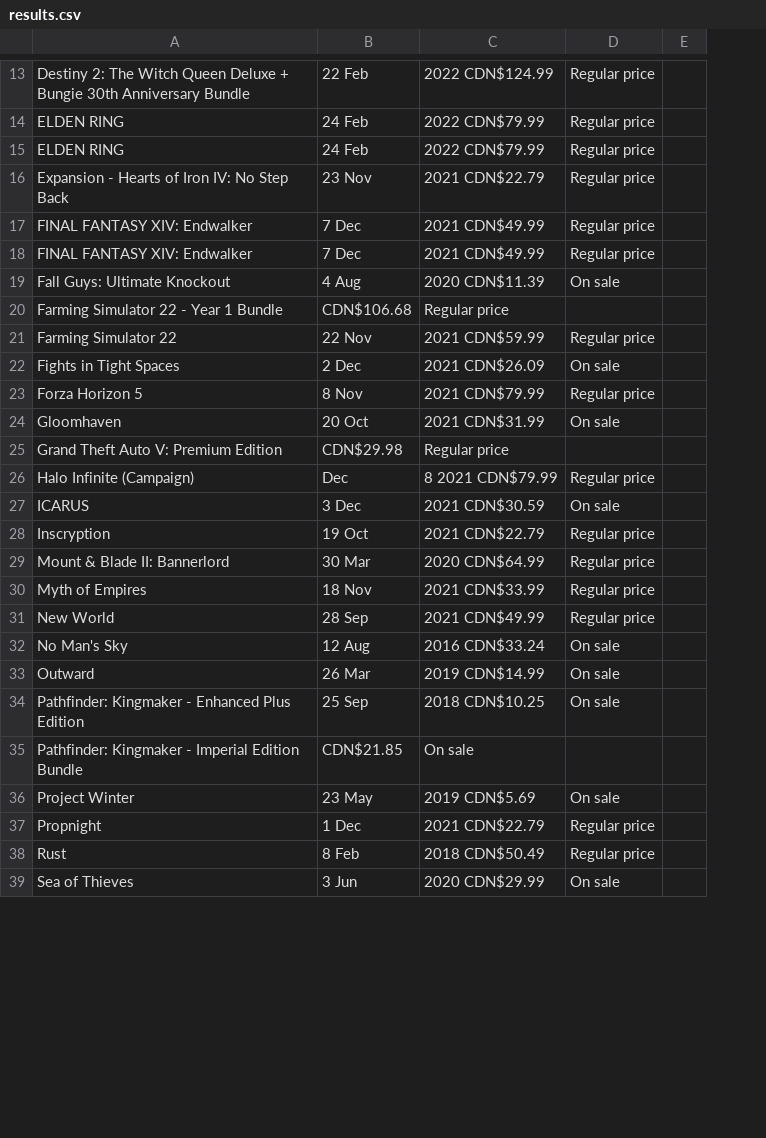
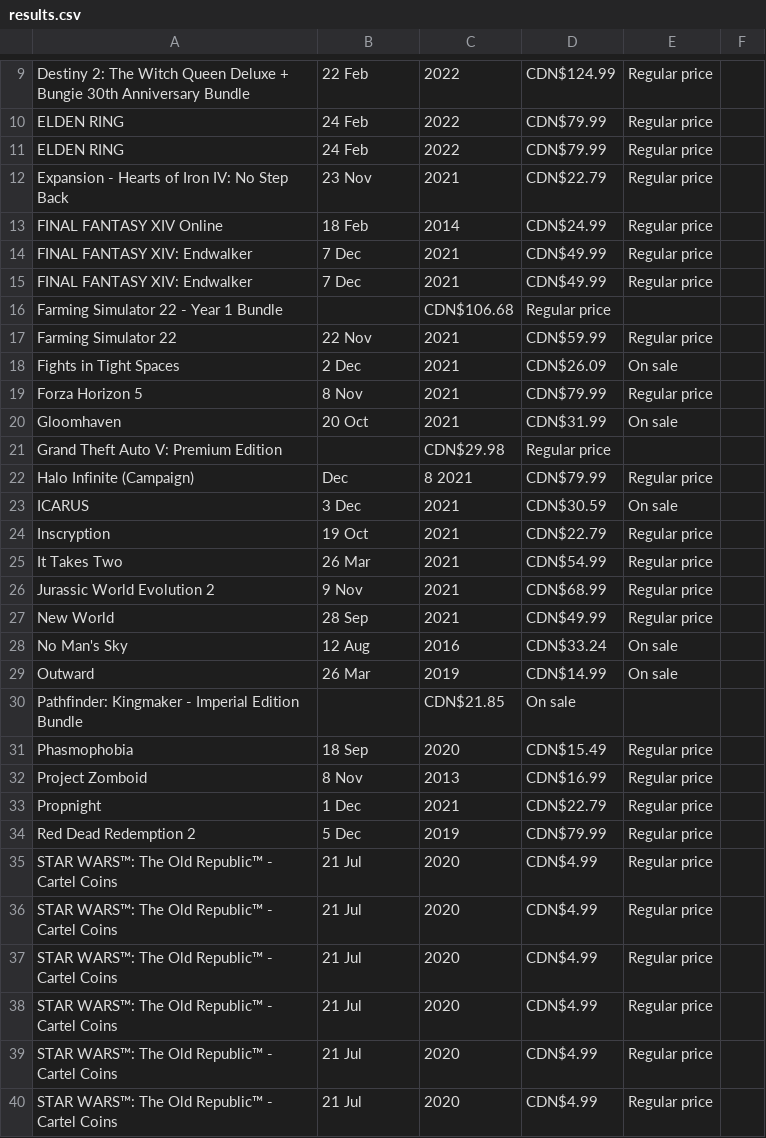
Before and after one commit to sania-dsouza/d1g1t_UI_Assignment, a CSV file: results.csv, drawn as a sheet; only a part is shown, gaps mark what is left out; removed rows and columns are numbered as before the commit, all else as after; the diff covers the shown part only; the diff names each change by its address in the sheet, - before the commit and + after, or states it on an @@ line.

Commit message:
Fixed typo in special character

```diff
--- a/results.csv
+++ b/results.csv
-column C, rows 13-18: 2022 CDN$124.99 | 2022 CDN$79.99 | 2022 CDN$79.99 | 2021 CDN$22.79 | 2021 CDN$49.99 | 2021 CDN$49.99; rows 20-28: Regular price | 2021 CDN$59.99 | 2021 CDN$26.09 | 2021 CDN$79.99 | 2021 CDN$31.99 | Regular price | 8 2021 CDN$79.99 | 2021 CDN$30.59 | 2021 CDN$22.79; rows 31-33: 2021 CDN$49.99 | 2016 CDN$33.24 | 2019 CDN$14.99; row 35: On sale; row 37: 2021 CDN$22.79
+column C, rows 9-12: 2022 | 2022 | 2022 | 2021; rows 14-24: 2021 | 2021 | CDN$106.68 | 2021 | 2021 | 2021 | 2021 | CDN$29.98 | 8 2021 | 2021 | 2021; rows 27-30: 2021 | 2016 | 2019 | CDN$21.85; row 33: 2021
+column D, rows 9-12: CDN$124.99 | CDN$79.99 | CDN$79.99 | CDN$22.79; rows 14-24: CDN$49.99 | CDN$49.99 | Regular price | CDN$59.99 | CDN$26.09 | CDN$79.99 | CDN$31.99 | Regular price | CDN$79.99 | CDN$30.59 | CDN$22.79; rows 27-30: CDN$49.99 | CDN$33.24 | CDN$14.99 | On sale; row 33: CDN$22.79
+row 13: FINAL FANTASY XIV Online | 18 Feb | 2014 | CDN$24.99 | Regular price
-row 19: Fall Guys: Ultimate Knockout | 4 Aug | 2020 CDN$11.39 | On sale
-B16: CDN$106.68
+B16: (empty)
-B21: CDN$29.98
+B21: (empty)
-row 29: Mount & Blade II: Bannerlord | 30 Mar | 2020 CDN$64.99 | Regular price
-row 30: Myth of Empires | 18 Nov | 2021 CDN$33.99 | Regular price
+row 25: It Takes Two | 26 Mar | 2021 | CDN$54.99 | Regular price
+row 26: Jurassic World Evolution 2 | 9 Nov | 2021 | CDN$68.99 | Regular price
-row 34: Pathfinder: Kingmaker - Enhanced Plus Edition | 25 Sep | 2018 CDN$10.25 | On sale
-B30: CDN$21.85
+B30: (empty)
-row 36: Project Winter | 23 May | 2019 CDN$5.69 | On sale
+row 31: Phasmophobia | 18 Sep | 2020 | CDN$15.49 | Regular price
+row 32: Project Zomboid | 8 Nov | 2013 | CDN$16.99 | Regular price
-row 38: Rust | 8 Feb | 2018 CDN$50.49 | Regular price
-row 39: Sea of Thieves | 3 Jun | 2020 CDN$29.99 | On sale
+row 34: Red Dead Redemption 2 | 5 Dec | 2019 | CDN$79.99 | Regular price
+row 35: STAR WARS™: The Old Republic™ - Cartel Coins | 21 Jul | 2020 | CDN$4.99 | Regular price
+row 36: STAR WARS™: The Old Republic™ - Cartel Coins | 21 Jul | 2020 | CDN$4.99 | Regular price
+row 37: STAR WARS™: The Old Republic™ - Cartel Coins | 21 Jul | 2020 | CDN$4.99 | Regular price
+row 38: STAR WARS™: The Old Republic™ - Cartel Coins | 21 Jul | 2020 | CDN$4.99 | Regular price
+row 39: STAR WARS™: The Old Republic™ - Cartel Coins | 21 Jul | 2020 | CDN$4.99 | Regular price
+row 40: STAR WARS™: The Old Republic™ - Cartel Coins | 21 Jul | 2020 | CDN$4.99 | Regular price
```
Also changed, not shown: 5 added rows and 10 removed rows elsewhere in this file, 1 other file.
